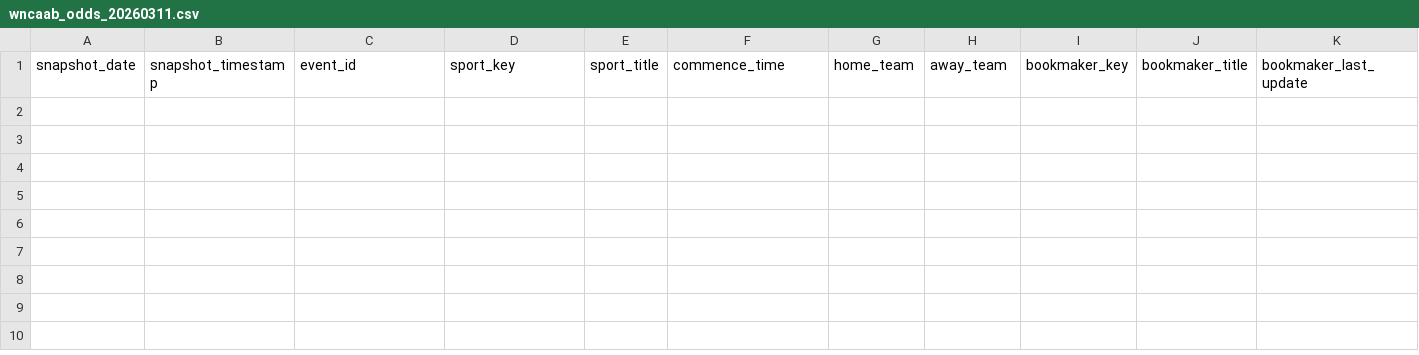
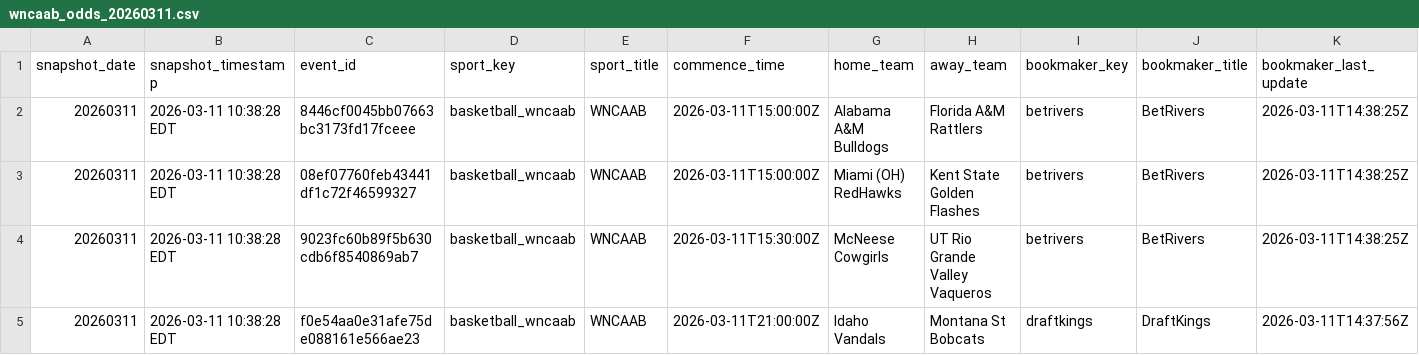
Before and after one commit to hpyhyacinth/nicar26-github-actions, a CSV file: data/wncaab_odds_20260311.csv, drawn as a sheet; only a part is shown; rows hold the shown columns only; the diff names each change by its address in the sheet, - before the commit and + after, or states it on an @@ line.

```diff
--- a/data/wncaab_odds_20260311.csv
+++ b/data/wncaab_odds_20260311.csv
+row 2: 20260311 | 2026-03-11 10:38:28 EDT | 8446cf0045bb07663bc3173fd17fceee | basketball_wncaab | WNCAAB | 2026-03-11T15:00:00Z | Alabama A&M Bulldogs | Florida A&M Rattlers | betrivers | BetRivers | 2026-03-11T14:38:25Z
+row 3: 20260311 | 2026-03-11 10:38:28 EDT | 08ef07760feb43441df1c72f46599327 | basketball_wncaab | WNCAAB | 2026-03-11T15:00:00Z | Miami (OH) RedHawks | Kent State Golden Flashes | betrivers | BetRivers | 2026-03-11T14:38:25Z
+row 4: 20260311 | 2026-03-11 10:38:28 EDT | 9023fc60b89f5b630cdb6f8540869ab7 | basketball_wncaab | WNCAAB | 2026-03-11T15:30:00Z | McNeese Cowgirls | UT Rio Grande Valley Vaqueros | betrivers | BetRivers | 2026-03-11T14:38:25Z
+row 5: 20260311 | 2026-03-11 10:38:28 EDT | f0e54aa0e31afe75de088161e566ae23 | basketball_wncaab | WNCAAB | 2026-03-11T21:00:00Z | Idaho Vandals | Montana St Bobcats | draftkings | DraftKings | 2026-03-11T14:37:56Z
```
Also changed, not shown: 1 other file.
